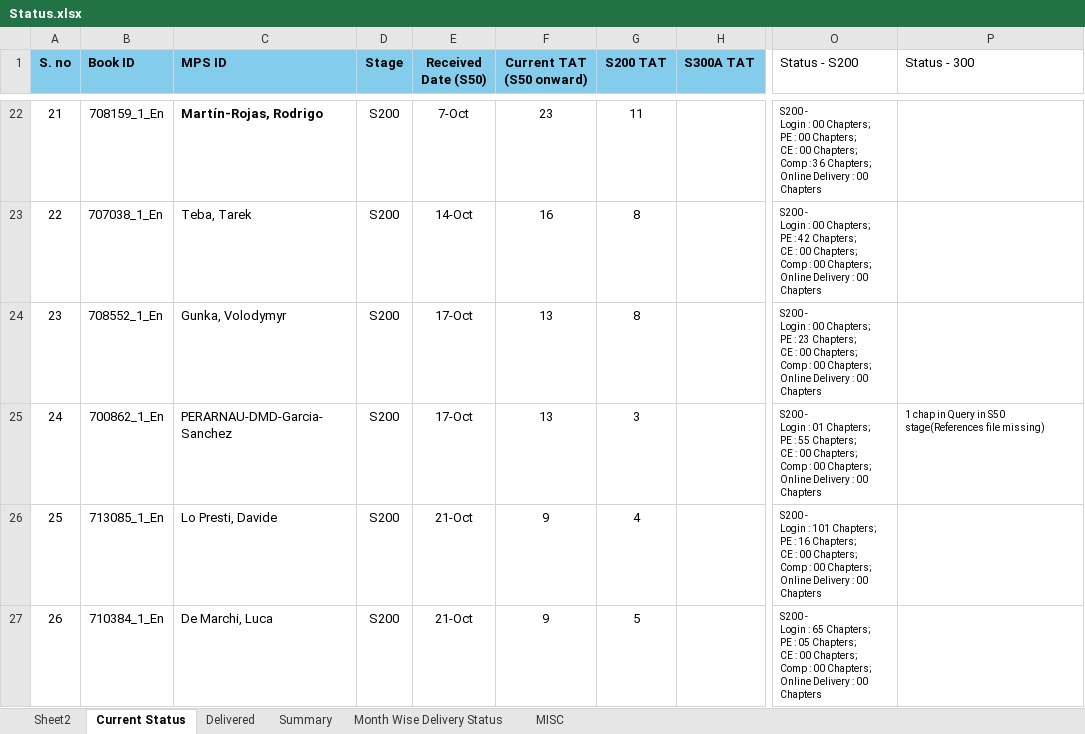
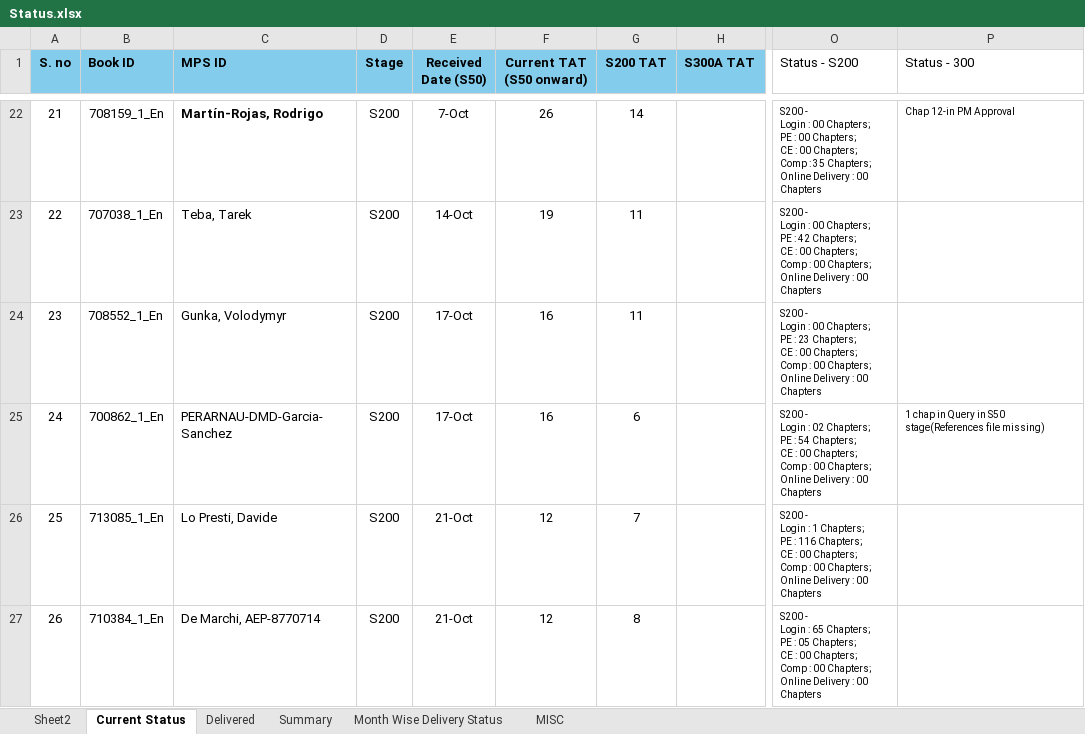
Before and after one commit to Gullu-puda/sn-dashboard, an Excel workbook: Status.xlsx, sheet Current Status, drawn as a sheet; only a part is shown, gaps mark what is left out; values as stored, in another font and other column widths than the file's, no borders; table styles not drawn; ↵ is a line break in a cell; the diff covers the shown part only; the diff names each change by its address in the sheet, - before the commit and + after, or states it on an @@ line.

```diff
--- a/Status.xlsx (sheet Current Status)
+++ b/Status.xlsx (sheet Current Status)
-F22 (Current TAT (S50 onward)): 23
+F22 (Current TAT (S50 onward)): 26
-G22 (S200 TAT): 11
+G22 (S200 TAT): 14
-O22 (Status - S200): …Comp : 36 Chapters; ↵ Online…
+O22 (Status - S200): …Comp : 35 Chapters; ↵ Online…
-P22 (Status - 300): (empty)
+P22 (Status - 300): Chap 12-in PM Approval
-F23 (Current TAT (S50 onward)): 16
+F23 (Current TAT (S50 onward)): 19
-G23:G24 (S200 TAT): 8
+G23:G24 (S200 TAT): 11
-F24:F25 (Current TAT (S50 onward)): 13
+F24:F25 (Current TAT (S50 onward)): 16
-G25 (S200 TAT): 3
+G25 (S200 TAT): 6
-O25 (Status - S200): …Login : 01 Chapters; ↵ PE : 55 Chapters; ↵ CE…
+O25 (Status - S200): …Login : 02 Chapters; ↵ PE : 54 Chapters; ↵ CE…
-F26:F27 (Current TAT (S50 onward)): 9
+F26:F27 (Current TAT (S50 onward)): 12
-G26 (S200 TAT): 4
+G26 (S200 TAT): 7
-O26 (Status - S200): …Login : 101 Chapters; ↵ PE : 16 Chapters; ↵ CE…
+O26 (Status - S200): …Login : 1 Chapters; ↵ PE : 116 Chapters; ↵ CE…
-C27 (MPS ID): De Marchi, Luca
+C27 (MPS ID): De Marchi, AEP-8770714
-G27 (S200 TAT): 5
+G27 (S200 TAT): 8
```
Also changed, not shown: 2 added rows, 1 removed row and 93 edited cells elsewhere in this sheet, sheet Summary, sheet MISC, sheet Delivered, formulas that keep their value, 1 other file.
